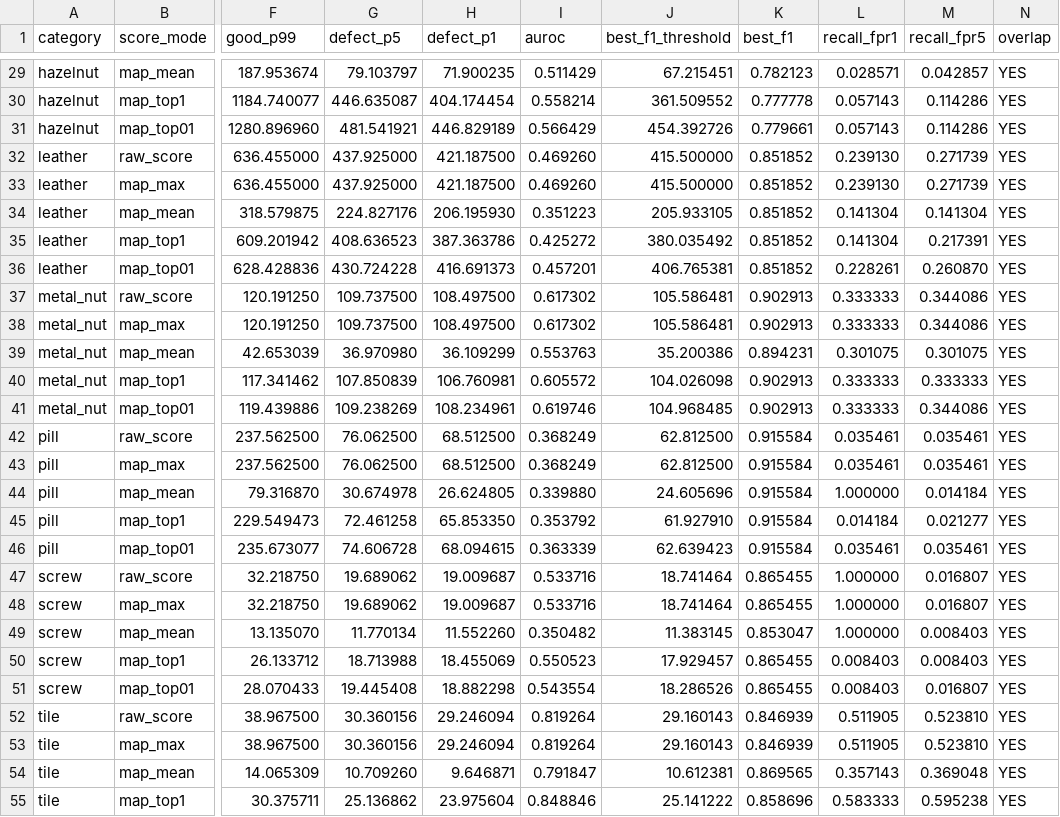
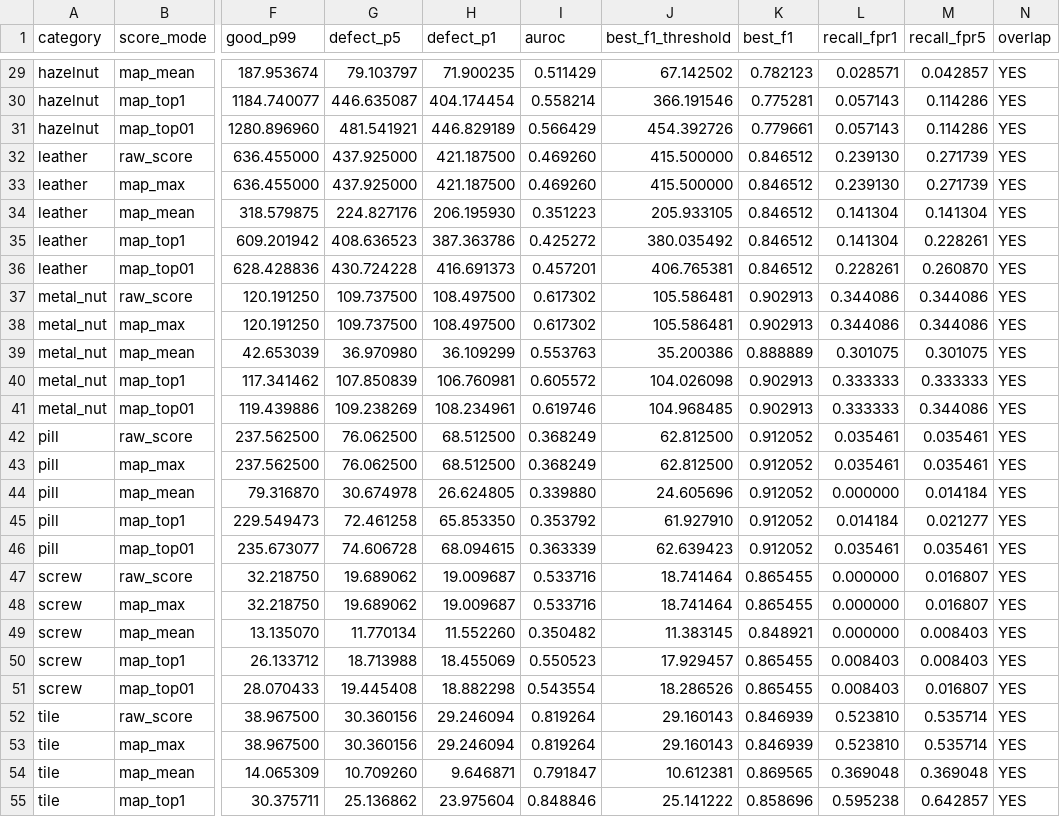
Before and after one commit to 2549227674/vlm-sam-industrial-vision-v2, a CSV file: results/phase8_threshold_calibration/score_mode_comparison.csv, drawn as a sheet; only a part is shown, gaps mark what is left out; the diff covers the shown part only; the diff names each change by its address in the sheet, - before the commit and + after, or states it on an @@ line.

```diff
--- a/results/phase8_threshold_calibration/score_mode_comparison.csv
+++ b/results/phase8_threshold_calibration/score_mode_comparison.csv
-J29 (best_f1_threshold): 67.215451
+J29 (best_f1_threshold): 67.142502
-J30 (best_f1_threshold): 361.509552
+J30 (best_f1_threshold): 366.191546
-K30 (best_f1): 0.777778
+K30 (best_f1): 0.775281
-K32:K36 (best_f1): 0.851852
+K32:K36 (best_f1): 0.846512
-M35 (recall_fpr5): 0.217391
+M35 (recall_fpr5): 0.228261
-L37:L38 (recall_fpr1): 0.333333
+L37:L38 (recall_fpr1): 0.344086
-K39 (best_f1): 0.894231
+K39 (best_f1): 0.888889
-K42:K46 (best_f1): 0.915584
+K42:K46 (best_f1): 0.912052
-L44 (recall_fpr1): 1.000000
+L44 (recall_fpr1): 0.000000
-L47:L49 (recall_fpr1): 1.000000
+L47:L49 (recall_fpr1): 0.000000
-K49 (best_f1): 0.853047
+K49 (best_f1): 0.848921
-L52:L53 (recall_fpr1): 0.511905
+L52:L53 (recall_fpr1): 0.523810
-M52:M53 (recall_fpr5): 0.523810
+M52:M53 (recall_fpr5): 0.535714
-L54 (recall_fpr1): 0.357143
+L54 (recall_fpr1): 0.369048
-L55 (recall_fpr1): 0.583333
+L55 (recall_fpr1): 0.595238
-M55 (recall_fpr5): 0.595238
+M55 (recall_fpr5): 0.642857
```
Also changed, not shown: 67 edited cells elsewhere in this file, 3 other files.
